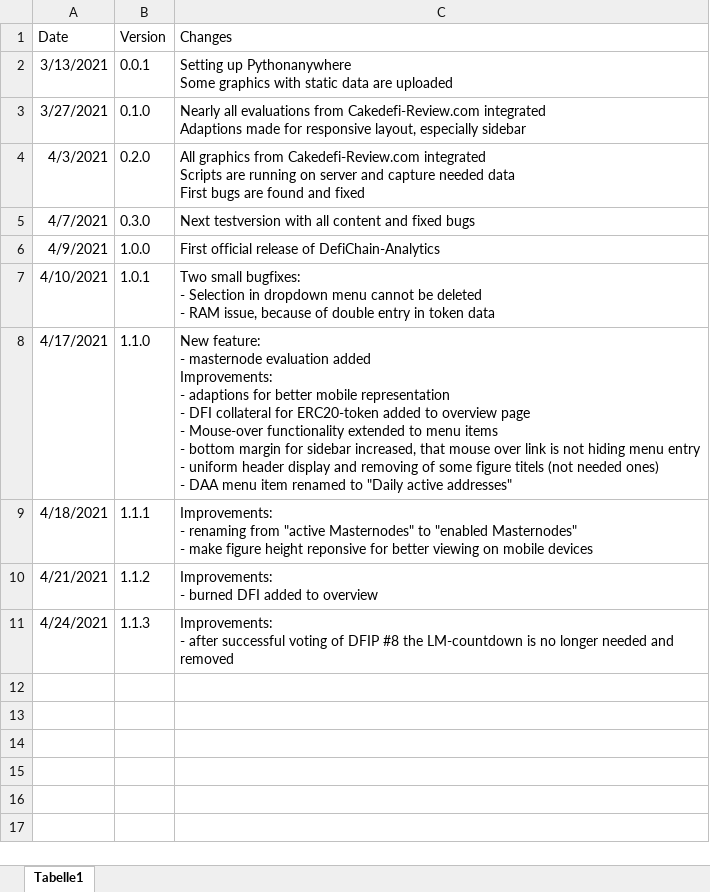
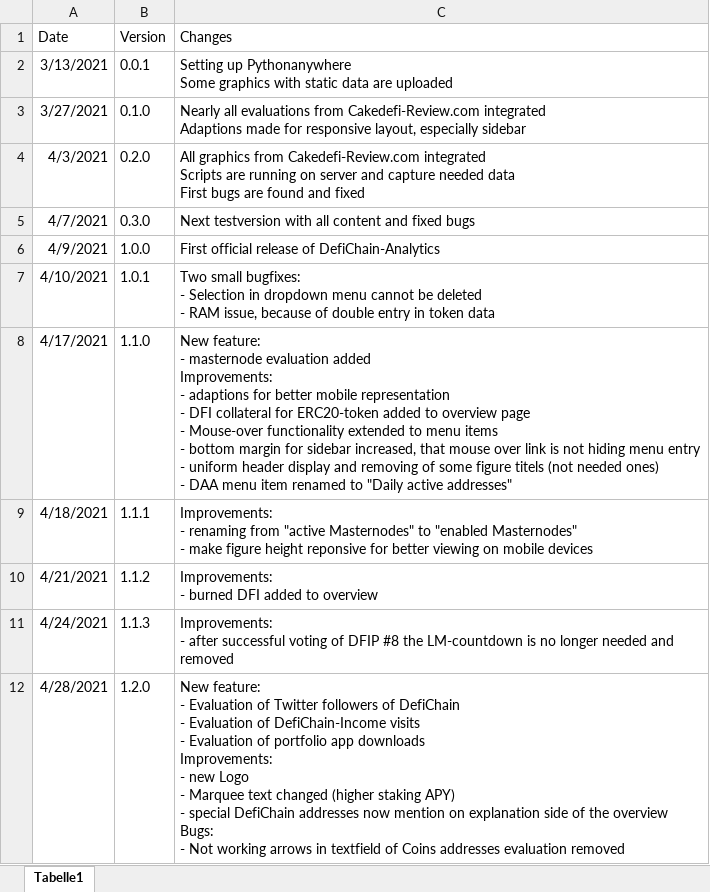
Before and after one commit to DeFi-Analytics/DeFi-Analytics, an Excel workbook: data/changelogHistory.xlsx, sheet Tabelle1, drawn as a sheet; values as stored, in another font and other column widths than the file's, no borders; ↵ is a line break in a cell; the diff names each change by its address in the sheet, - before the commit and + after, or states it on an @@ line.

Commit message:
adapt changelog

```diff
--- a/data/changelogHistory.xlsx (sheet Tabelle1)
+++ b/data/changelogHistory.xlsx (sheet Tabelle1)
+row 12: 4/28/2021 | 1.2.0 | New feature: ↵ - Evaluation of Twitter followers of DefiChain ↵ - Evaluation of DefiChain-Income visits ↵ - Evaluation of portfolio app downloads ↵ Improvements: ↵ - new Logo ↵ - Marquee text changed (higher staking APY) ↵ - special DefiChain addresses now mention on explanation side of the overview ↵ Bugs: ↵ - Not working arrows in textfield of Coins addresses evaluation removed
```
